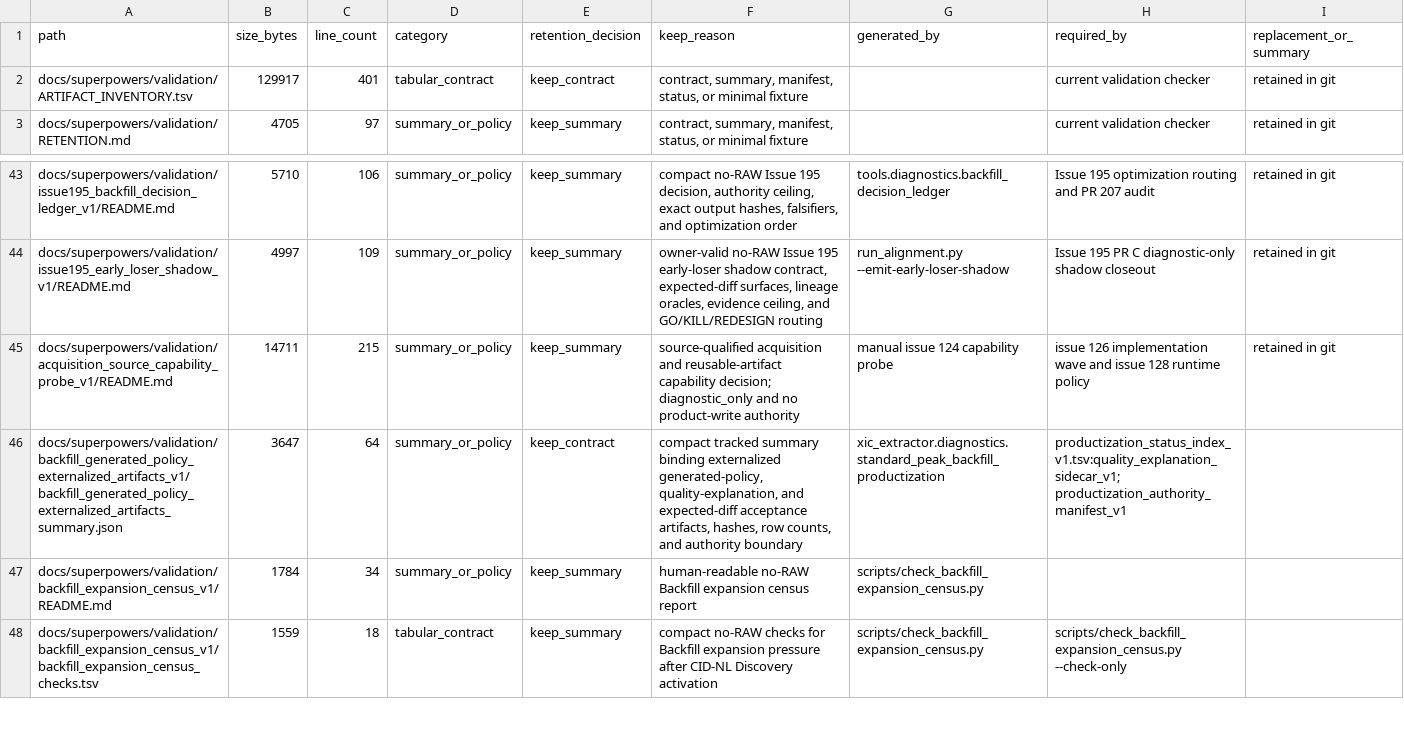
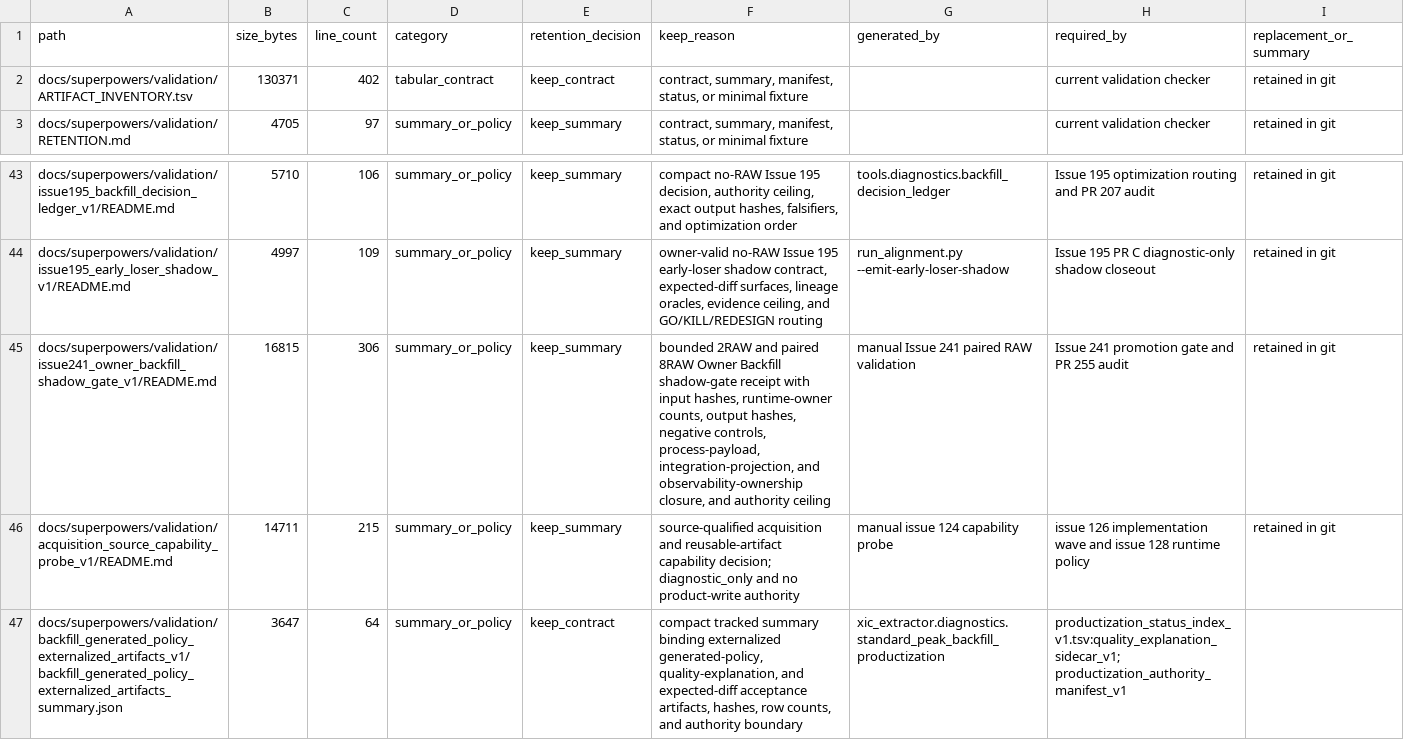
Before and after one commit to bosschen0429/XIC_Extractor, a TSV file: docs/superpowers/validation/ARTIFACT_INVENTORY.tsv, drawn as a sheet; only a part is shown, gaps mark what is left out; the shorter side is filled out with more unchanged rows.

Commit message:
feat(peak-evidence): migrate Owner Backfill through shadow gate (#255)
* feat(peak-evidence): cut over owner backfill shared facts

* docs(evidence): retain owner backfill RAW gate receipt

* docs(evidence): register owner backfill receipt

* fix(owner-backfill): bound worker fact payload

* docs(evidence): close owner payload review class

* fix(peak-evidence): skip discarded shape projections

* docs(evidence): close shared projection review class

* fix(runtime): own owner backfill cost projection

* docs(evidence): retain runtime owner RAW gate

```diff
--- a/docs/superpowers/validation/ARTIFACT_INVENTORY.tsv
+++ b/docs/superpowers/validation/ARTIFACT_INVENTORY.tsv
@@ -1,3 +1,3 @@
 path	size_bytes	line_count	category	retention_decision	keep_reason	generated_by	required_by	replacement_or_summary
-docs/superpowers/validation/ARTIFACT_INVENTORY.tsv	129917	401	tabular_contract	keep_contract	contract, summary, manifest, status, or minimal fixture		current validation checker	retained in git
+docs/superpowers/validation/ARTIFACT_INVENTORY.tsv	130371	402	tabular_contract	keep_contract	contract, summary, manifest, status, or minimal fixture		current validation checker	retained in git
 docs/superpowers/validation/RETENTION.md	4705	97	summary_or_policy	keep_summary	contract, summary, manifest, status, or minimal fixture		current validation checker	retained in git
@@ -44,2 +44,3 @@ docs/superpowers/validation/issue195_backfill_decision_ledger_v1/README.md	5710
 docs/superpowers/validation/issue195_early_loser_shadow_v1/README.md	4997	109	summary_or_policy	keep_summary	owner-valid no-RAW Issue 195 early-loser shadow contract, expected-diff surfaces, lineage oracles, evidence ceiling, and GO/KILL/REDESIGN routing	run_alignment.py --emit-early-loser-shadow	Issue 195 PR C diagnostic-only shadow closeout	retained in git
+docs/superpowers/validation/issue241_owner_backfill_shadow_gate_v1/README.md	16815	306	summary_or_policy	keep_summary	bounded 2RAW and paired 8RAW Owner Backfill shadow-gate receipt with input hashes, runtime-owner counts, output hashes, negative controls, process-payload, integration-projection, and observability-ownership closure, and authority ceiling	manual Issue 241 paired RAW validation	Issue 241 promotion gate and PR 255 audit	retained in git
 docs/superpowers/validation/acquisition_source_capability_probe_v1/README.md	14711	215	summary_or_policy	keep_summary	source-qualified acquisition and reusable-artifact capability decision; diagnostic_only and no product-write authority	manual issue 124 capability probe	issue 126 implementation wave and issue 128 runtime policy	retained in git
```
Also changed, not shown: docs/finding_class_ledger.tsv, 13 other files.
